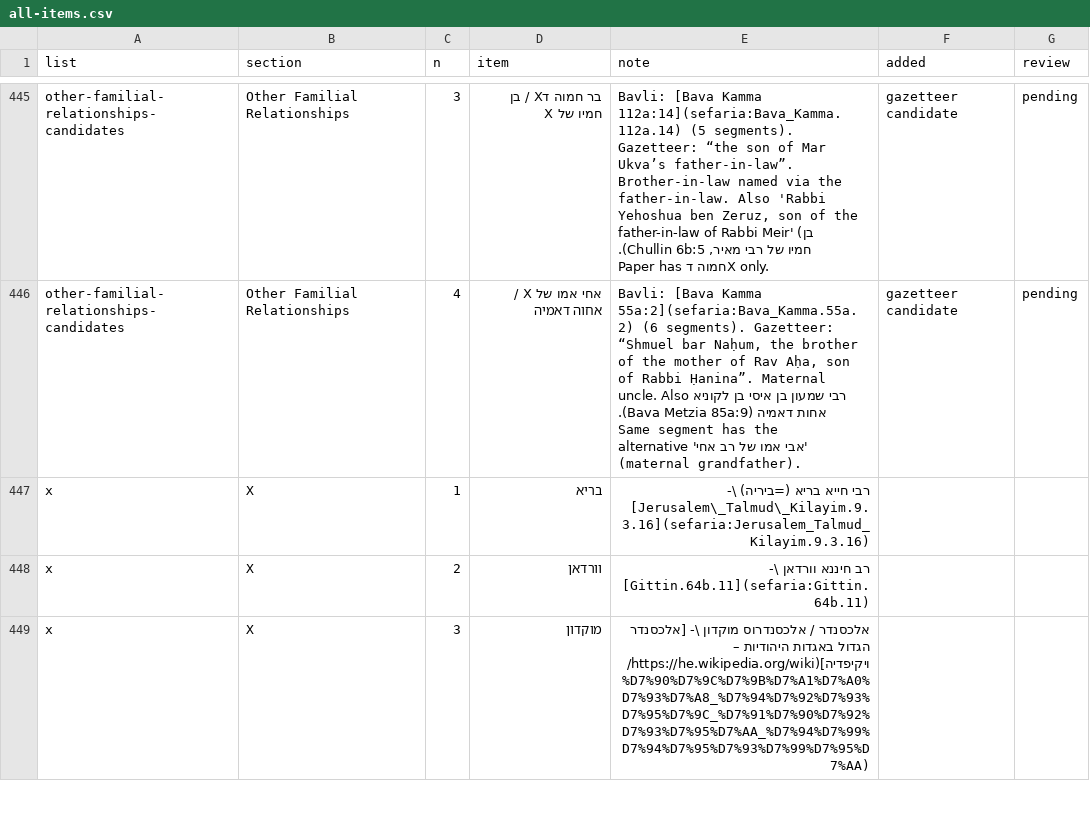
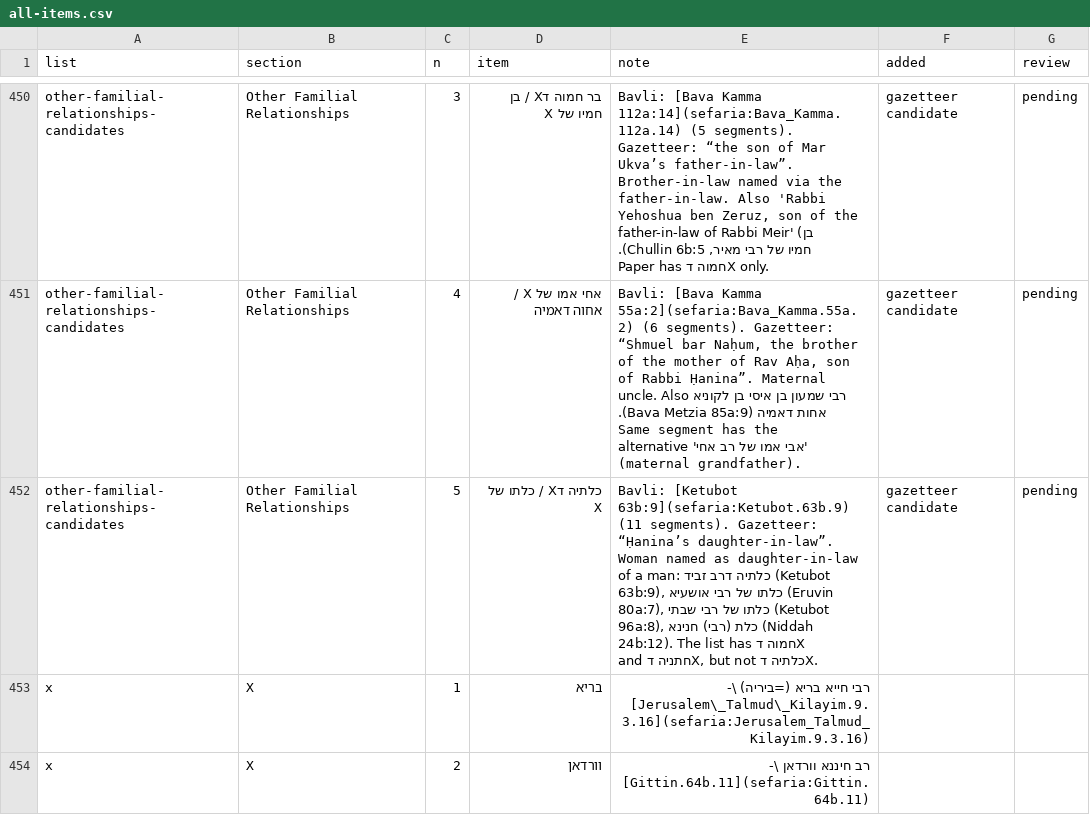
Before and after one commit to EzraBrand/abba-to-zebedee, a CSV file: docs/data/all-items.csv, drawn as a sheet; only a part is shown, gaps mark what is left out; the shorter side is filled out with more unchanged rows; the diff covers the shown part only; the diff names each change by its address in the sheet, - before the commit and + after, or states it on an @@ line.

```diff
--- a/docs/data/all-items.csv
+++ b/docs/data/all-items.csv
+row 452: other-familial-relationships-candidates | Other Familial Relationships | 5 | כלתיה דX / כלתו של X | Bavli: [Ketubot 63b:9](sefaria:Ketubot.63b.9) (11 segments). Gazetteer: “Ḥanina’s daughter-in-law”. Woman named as daughter-in-law of a man: כלתיה דרב זביד (Ketubot 63b:9), כלתו של רבי אושעיא (Eruvin 80a:7), כלתו של רבי שבתי (Ketubot 96a:8), כלת (רבי) חנינא (Niddah 24b:12). The list has חמוה דX and חתניה דX, but not כלתיה דX. | gazetteer candidate | pending
```
Also changed, not shown: 7 added rows elsewhere in this file, docs/data/groups-candidates.csv, docs/data/individuals-candidates.csv, 21 other files.
